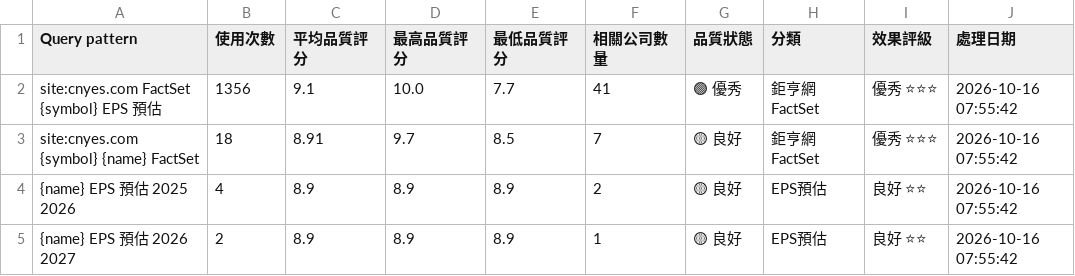
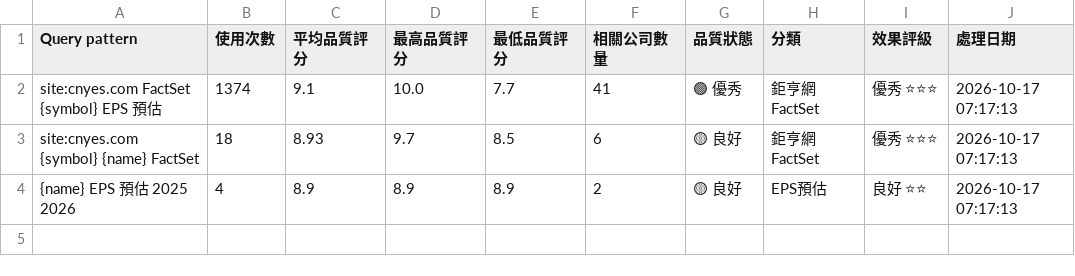
Before and after one commit to wenchiehlee/GoogleSearch.Factset, a CSV file: data/reports/factset_query_pattern_summary_latest.csv, drawn as a sheet.

```diff
--- a/data/reports/factset_query_pattern_summary_latest.csv
+++ b/data/reports/factset_query_pattern_summary_latest.csv
@@ -1,5 +1,4 @@
 Query pattern,使用次數,平均品質評分,最高品質評分,最低品質評分,相關公司數量,品質狀態,分類,效果評級,處理日期
-site:cnyes.com FactSet {symbol} EPS 預估,1356,9.1,10.0,7.7,41,🟢 優秀,鉅亨網FactSet,優秀 ⭐⭐⭐,2026-10-16 07:55:42
-site:cnyes.com {symbol} {name} FactSet,18,8.91,9.7,8.5,7,🟡 良好,鉅亨網FactSet,優秀 ⭐⭐⭐,2026-10-16 07:55:42
-{name} EPS 預估 2025 2026,4,8.9,8.9,8.9,2,🟡 良好,EPS預估,良好 ⭐⭐,2026-10-16 07:55:42
-{name} EPS 預估 2026 2027,2,8.9,8.9,8.9,1,🟡 良好,EPS預估,良好 ⭐⭐,2026-10-16 07:55:42
+site:cnyes.com FactSet {symbol} EPS 預估,1374,9.1,10.0,7.7,41,🟢 優秀,鉅亨網FactSet,優秀 ⭐⭐⭐,2026-10-17 07:17:13
+site:cnyes.com {symbol} {name} FactSet,18,8.93,9.7,8.5,6,🟡 良好,鉅亨網FactSet,優秀 ⭐⭐⭐,2026-10-17 07:17:13
+{name} EPS 預估 2025 2026,4,8.9,8.9,8.9,2,🟡 良好,EPS預估,良好 ⭐⭐,2026-10-17 07:17:13
```
Also changed, not shown: data/reports/factset_portfolio_summary_latest.csv, data/reports/raw_factset_detailed_report.csv, 3 other files.
